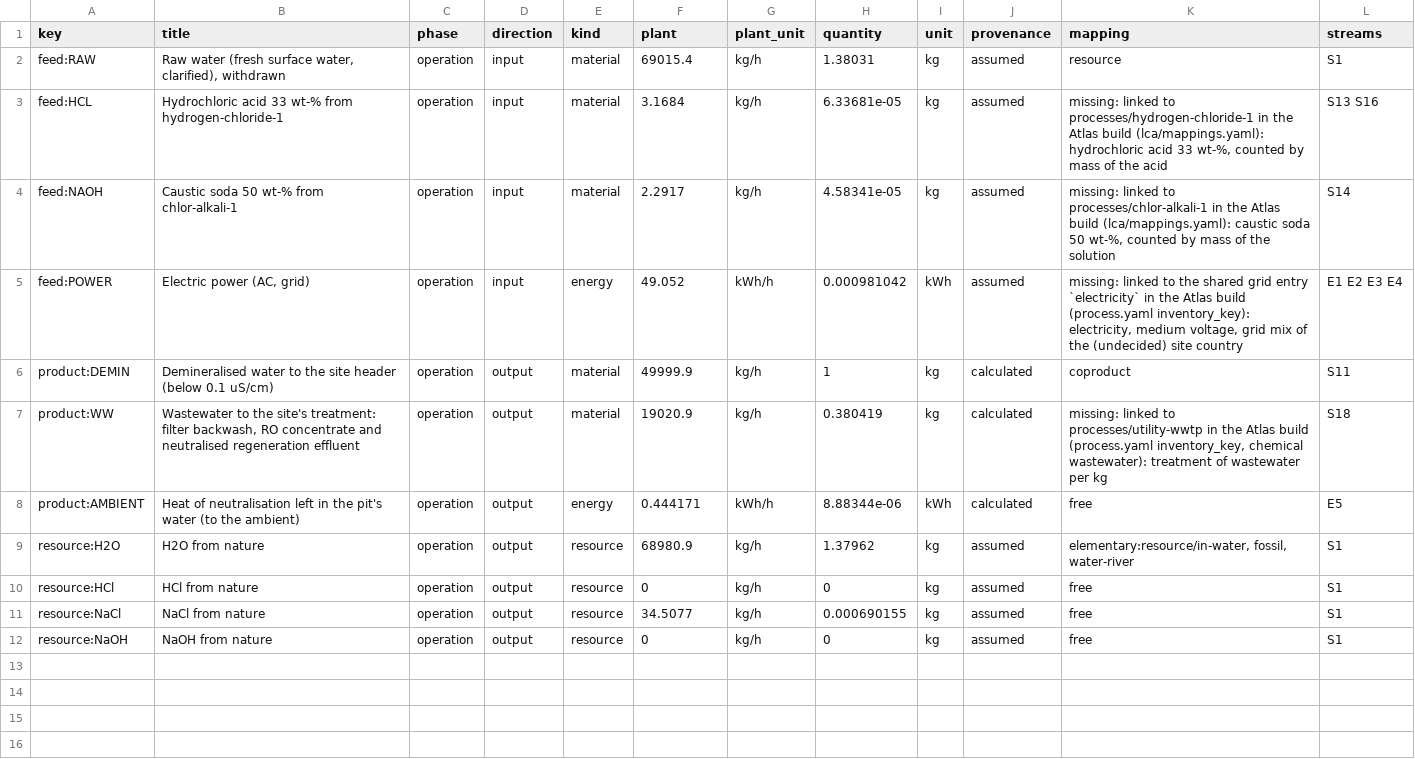
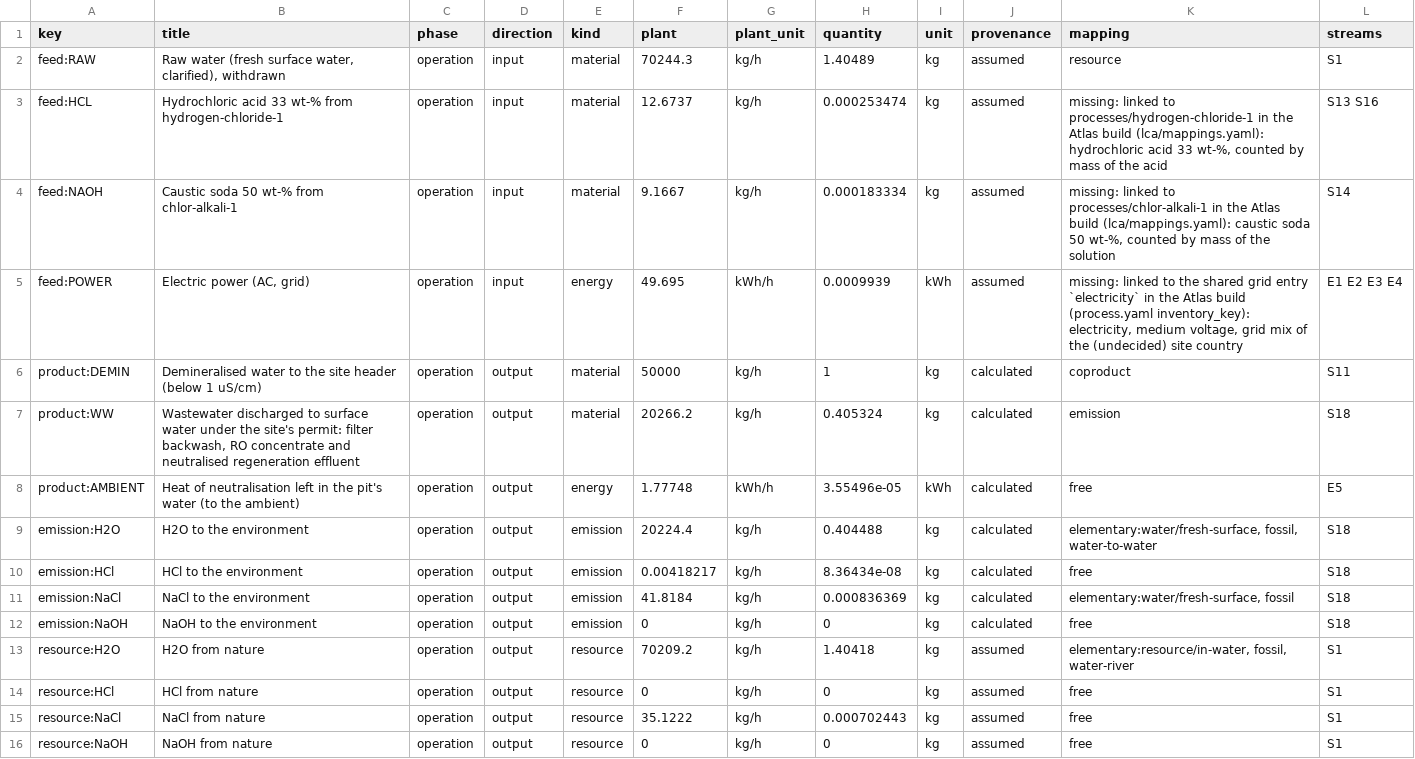
Before and after one commit to ChemE-as-Code/process-library, a CSV file: processes/demineralised-water-1/lca/inventory.csv, drawn as a sheet.

```diff
--- a/processes/demineralised-water-1/lca/inventory.csv
+++ b/processes/demineralised-water-1/lca/inventory.csv
@@ -1,12 +1,16 @@
 key,title,phase,direction,kind,plant,plant_unit,quantity,unit,provenance,mapping,streams
-feed:RAW,"Raw water (fresh surface water, clarified), withdrawn",operation,input,material,69015.4,kg/h,1.38031,kg,assumed,resource,S1
-feed:HCL,Hydrochloric acid 33 wt-% from hydrogen-chloride-1,operation,input,material,3.1684,kg/h,6.33681e-05,kg,assumed,"missing: linked to processes/hydrogen-chloride-1 in the Atlas build (lca/mappings.yaml): hydrochloric acid 33 wt-%, counted by mass of the acid",S13 S16
-feed:NAOH,Caustic soda 50 wt-% from chlor-alkali-1,operation,input,material,2.2917,kg/h,4.58341e-05,kg,assumed,"missing: linked to processes/chlor-alkali-1 in the Atlas build (lca/mappings.yaml): caustic soda 50 wt-%, counted by mass of the solution",S14
-feed:POWER,"Electric power (AC, grid)",operation,input,energy,49.052,kWh/h,0.000981042,kWh,assumed,"missing: linked to the shared grid entry `electricity` in the Atlas build (process.yaml inventory_key): electricity, medium voltage, grid mix of the (undecided) site country",E1 E2 E3 E4
-product:DEMIN,Demineralised water to the site header (below 0.1 uS/cm),operation,output,material,49999.9,kg/h,1,kg,calculated,coproduct,S11
-product:WW,"Wastewater to the site's treatment: filter backwash, RO concentrate and neutralised regeneration effluent",operation,output,material,19020.9,kg/h,0.380419,kg,calculated,"missing: linked to processes/utility-wwtp in the Atlas build (process.yaml inventory_key, chemical wastewater): treatment of wastewater per kg",S18
-product:AMBIENT,Heat of neutralisation left in the pit's water (to the ambient),operation,output,energy,0.444171,kWh/h,8.88344e-06,kWh,calculated,free,E5
-resource:H2O,H2O from nature,operation,output,resource,68980.9,kg/h,1.37962,kg,assumed,"elementary:resource/in-water, fossil, water-river",S1
+feed:RAW,"Raw water (fresh surface water, clarified), withdrawn",operation,input,material,70244.3,kg/h,1.40489,kg,assumed,resource,S1
+feed:HCL,Hydrochloric acid 33 wt-% from hydrogen-chloride-1,operation,input,material,12.6737,kg/h,0.000253474,kg,assumed,"missing: linked to processes/hydrogen-chloride-1 in the Atlas build (lca/mappings.yaml): hydrochloric acid 33 wt-%, counted by mass of the acid",S13 S16
+feed:NAOH,Caustic soda 50 wt-% from chlor-alkali-1,operation,input,material,9.1667,kg/h,0.000183334,kg,assumed,"missing: linked to processes/chlor-alkali-1 in the Atlas build (lca/mappings.yaml): caustic soda 50 wt-%, counted by mass of the solution",S14
+feed:POWER,"Electric power (AC, grid)",operation,input,energy,49.695,kWh/h,0.0009939,kWh,assumed,"missing: linked to the shared grid entry `electricity` in the Atlas build (process.yaml inventory_key): electricity, medium voltage, grid mix of the (undecided) site country",E1 E2 E3 E4
+product:DEMIN,Demineralised water to the site header (below 1 uS/cm),operation,output,material,50000,kg/h,1,kg,calculated,coproduct,S11
+product:WW,"Wastewater discharged to surface water under the site's permit: filter backwash, RO concentrate and neutralised regeneration effluent",operation,output,material,20266.2,kg/h,0.405324,kg,calculated,emission,S18
+product:AMBIENT,Heat of neutralisation left in the pit's water (to the ambient),operation,output,energy,1.77748,kWh/h,3.55496e-05,kWh,calculated,free,E5
+emission:H2O,H2O to the environment,operation,output,emission,20224.4,kg/h,0.404488,kg,calculated,"elementary:water/fresh-surface, fossil, water-to-water",S18
+emission:HCl,HCl to the environment,operation,output,emission,0.00418217,kg/h,8.36434e-08,kg,calculated,free,S18
+emission:NaCl,NaCl to the environment,operation,output,emission,41.8184,kg/h,0.000836369,kg,calculated,"elementary:water/fresh-surface, fossil",S18
+emission:NaOH,NaOH to the environment,operation,output,emission,0,kg/h,0,kg,calculated,free,S18
+resource:H2O,H2O from nature,operation,output,resource,70209.2,kg/h,1.40418,kg,assumed,"elementary:resource/in-water, fossil, water-river",S1
 resource:HCl,HCl from nature,operation,output,resource,0,kg/h,0,kg,assumed,free,S1
-resource:NaCl,NaCl from nature,operation,output,resource,34.5077,kg/h,0.000690155,kg,assumed,free,S1
+resource:NaCl,NaCl from nature,operation,output,resource,35.1222,kg/h,0.000702443,kg,assumed,free,S1
 resource:NaOH,NaOH from nature,operation,output,resource,0,kg/h,0,kg,assumed,free,S1
```
Also changed, not shown: processes/demineralised-water-1/lca/gaps.csv, 19 other files.
